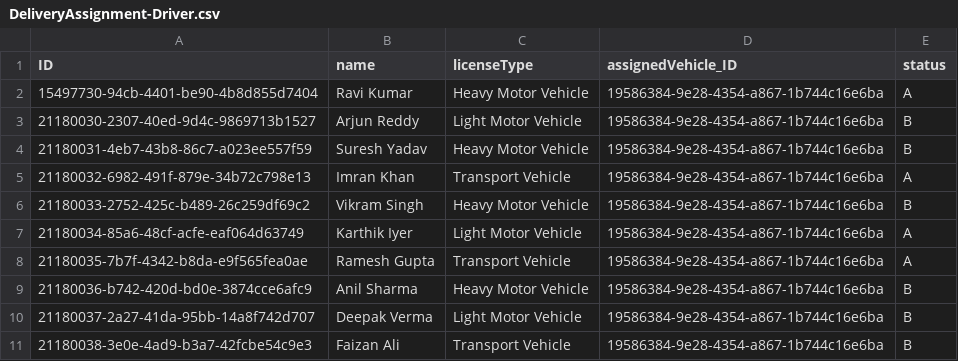
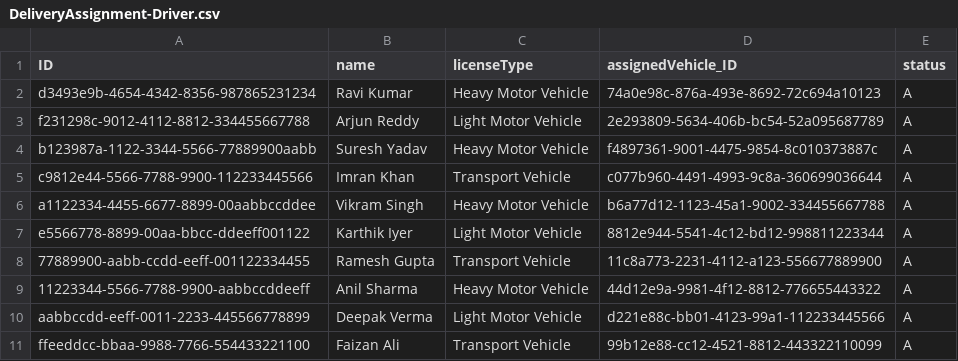
Before and after one commit to subhamsahoo9348/amazone, a CSV file: db/data/DeliveryAssignment-Driver.csv, drawn as a sheet.

```diff
--- a/db/data/DeliveryAssignment-Driver.csv
+++ b/db/data/DeliveryAssignment-Driver.csv
@@ -1,11 +1,11 @@
 ID,name,licenseType,assignedVehicle_ID,status
-15497730-94cb-4401-be90-4b8d855d7404,Ravi Kumar,Heavy Motor Vehicle,19586384-9e28-4354-a867-1b744c16e6ba,A
-21180030-2307-40ed-9d4c-9869713b1527,Arjun Reddy,Light Motor Vehicle,19586384-9e28-4354-a867-1b744c16e6ba,B
-21180031-4eb7-43b8-86c7-a023ee557f59,Suresh Yadav,Heavy Motor Vehicle,19586384-9e28-4354-a867-1b744c16e6ba,B
-21180032-6982-491f-879e-34b72c798e13,Imran Khan,Transport Vehicle,19586384-9e28-4354-a867-1b744c16e6ba,A
-21180033-2752-425c-b489-26c259df69c2,Vikram Singh,Heavy Motor Vehicle,19586384-9e28-4354-a867-1b744c16e6ba,B
-21180034-85a6-48cf-acfe-eaf064d63749,Karthik Iyer,Light Motor Vehicle,19586384-9e28-4354-a867-1b744c16e6ba,A
-21180035-7b7f-4342-b8da-e9f565fea0ae,Ramesh Gupta,Transport Vehicle,19586384-9e28-4354-a867-1b744c16e6ba,A
-21180036-b742-420d-bd0e-3874cce6afc9,Anil Sharma,Heavy Motor Vehicle,19586384-9e28-4354-a867-1b744c16e6ba,B
-21180037-2a27-41da-95bb-14a8f742d707,Deepak Verma,Light Motor Vehicle,19586384-9e28-4354-a867-1b744c16e6ba,B
-21180038-3e0e-4ad9-b3a7-42fcbe54c9e3,Faizan Ali,Transport Vehicle,19586384-9e28-4354-a867-1b744c16e6ba,B
+d3493e9b-4654-4342-8356-987865231234,Ravi Kumar,Heavy Motor Vehicle,74a0e98c-876a-493e-8692-72c694a10123,A
+f231298c-9012-4112-8812-334455667788,Arjun Reddy,Light Motor Vehicle,2e293809-5634-406b-bc54-52a095687789,A
+b123987a-1122-3344-5566-77889900aabb,Suresh Yadav,Heavy Motor Vehicle,f4897361-9001-4475-9854-8c010373887c,A
+c9812e44-5566-7788-9900-112233445566,Imran Khan,Transport Vehicle,c077b960-4491-4993-9c8a-360699036644,A
+a1122334-4455-6677-8899-00aabbccddee,Vikram Singh,Heavy Motor Vehicle,b6a77d12-1123-45a1-9002-334455667788,A
+e5566778-8899-00aa-bbcc-ddeeff001122,Karthik Iyer,Light Motor Vehicle,8812e944-5541-4c12-bd12-998811223344,A
+77889900-aabb-ccdd-eeff-001122334455,Ramesh Gupta,Transport Vehicle,11c8a773-2231-4112-a123-556677889900,A
+11223344-5566-7788-9900-aabbccddeeff,Anil Sharma,Heavy Motor Vehicle,44d12e9a-9981-4f12-8812-776655443322,A
+aabbccdd-eeff-0011-2233-445566778899,Deepak Verma,Light Motor Vehicle,d221e88c-bb01-4123-99a1-112233445566,A
+ffeeddcc-bbaa-9988-7766-554433221100,Faizan Ali,Transport Vehicle,99b12e88-cc12-4521-8812-443322110099,A
```
Also changed, not shown: db/data/DeliveryAssignment-Vehicle.csv, db/data/DeliveryAssignment-WarehouseInventory.csv, 3 other files.
